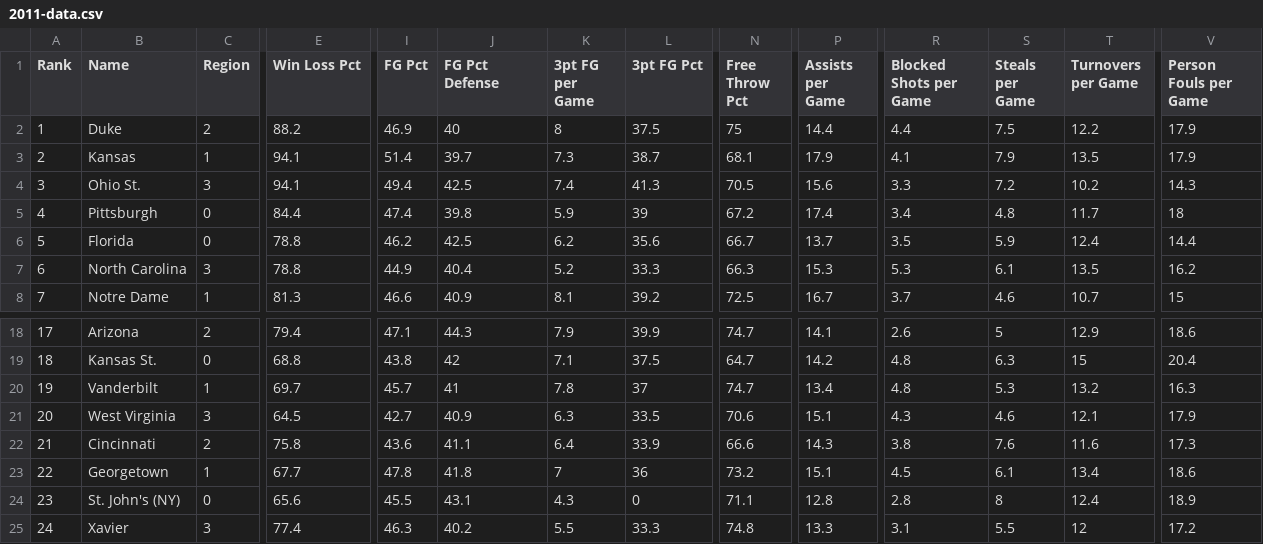
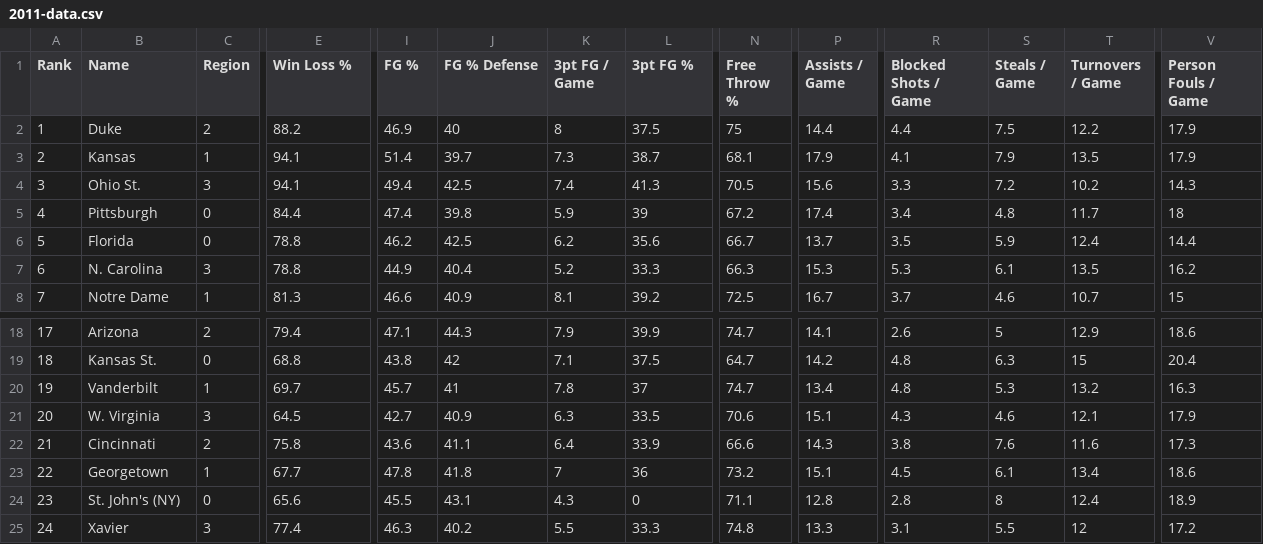
Before and after one commit to rifelpet/weighted-bracket-picker, a CSV file: 2011-data.csv, drawn as a sheet; only a part is shown, gaps mark what is left out; the diff names each change by its address in the sheet, - before the commit and + after, or states it on an @@ line.

```diff
--- a/2011-data.csv
+++ b/2011-data.csv
-E1: Win Loss Pct
+E1: Win Loss %
-I1: FG Pct
+I1: FG %
-J1: FG Pct Defense
+J1: FG % Defense
-K1: 3pt FG per Game
+K1: 3pt FG / Game
-L1: 3pt FG Pct
+L1: 3pt FG %
-N1: Free Throw Pct
+N1: Free Throw %
-P1: Assists per Game
+P1: Assists / Game
-R1: Blocked Shots per Game
+R1: Blocked Shots / Game
-S1: Steals per Game
+S1: Steals / Game
-T1: Turnovers per Game
+T1: Turnovers / Game
-V1: Person Fouls per Game
+V1: Person Fouls / Game
-B7 (Name): North Carolina
+B7 (Name): N. Carolina
-B21 (Name): West Virginia
+B21 (Name): W. Virginia
```
Also changed, not shown: 2010-data.csv, 2012-data.csv, 2 other files.
